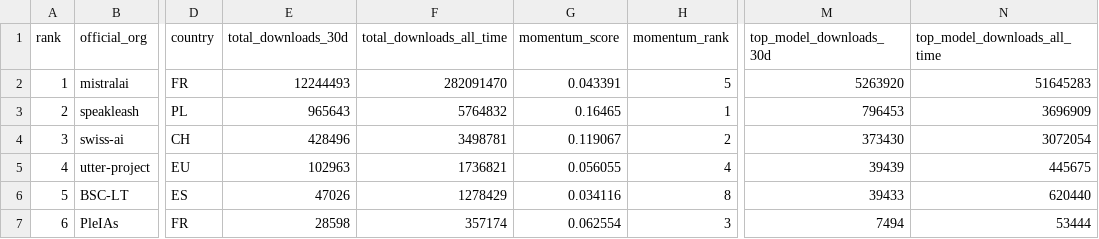
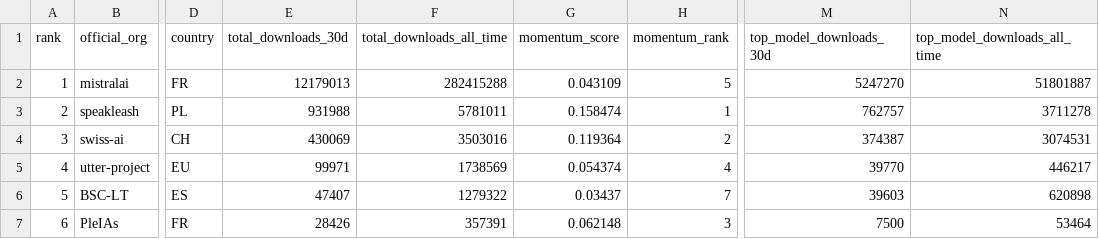
Before and after one commit to djstrong/European-LLM-download-leaderboard, a CSV file: output/leaderboard_orgs.csv, drawn as a sheet; only a part is shown, gaps mark what is left out; the diff covers the shown part only; the diff names each change by its address in the sheet, - before the commit and + after, or states it on an @@ line.

```diff
--- a/output/leaderboard_orgs.csv
+++ b/output/leaderboard_orgs.csv
-E2 (total_downloads_30d): 12244493
+E2 (total_downloads_30d): 12179013
-F2 (total_downloads_all_time): 282091470
+F2 (total_downloads_all_time): 282415288
-G2 (momentum_score): 0.043391
+G2 (momentum_score): 0.043109
-M2 (top_model_downloads_30d): 5263920
+M2 (top_model_downloads_30d): 5247270
-N2 (top_model_downloads_all_time): 51645283
+N2 (top_model_downloads_all_time): 51801887
-E3 (total_downloads_30d): 965643
+E3 (total_downloads_30d): 931988
-F3 (total_downloads_all_time): 5764832
+F3 (total_downloads_all_time): 5781011
-G3 (momentum_score): 0.16465
+G3 (momentum_score): 0.158474
-M3 (top_model_downloads_30d): 796453
+M3 (top_model_downloads_30d): 762757
-N3 (top_model_downloads_all_time): 3696909
+N3 (top_model_downloads_all_time): 3711278
-E4 (total_downloads_30d): 428496
+E4 (total_downloads_30d): 430069
-F4 (total_downloads_all_time): 3498781
+F4 (total_downloads_all_time): 3503016
-G4 (momentum_score): 0.119067
+G4 (momentum_score): 0.119364
-M4 (top_model_downloads_30d): 373430
+M4 (top_model_downloads_30d): 374387
-N4 (top_model_downloads_all_time): 3072054
+N4 (top_model_downloads_all_time): 3074531
-E5 (total_downloads_30d): 102963
+E5 (total_downloads_30d): 99971
-F5 (total_downloads_all_time): 1736821
+F5 (total_downloads_all_time): 1738569
-G5 (momentum_score): 0.056055
+G5 (momentum_score): 0.054374
-M5 (top_model_downloads_30d): 39439
+M5 (top_model_downloads_30d): 39770
-N5 (top_model_downloads_all_time): 445675
+N5 (top_model_downloads_all_time): 446217
-E6 (total_downloads_30d): 47026
+E6 (total_downloads_30d): 47407
-F6 (total_downloads_all_time): 1278429
+F6 (total_downloads_all_time): 1279322
-G6 (momentum_score): 0.034116
+G6 (momentum_score): 0.03437
-H6 (momentum_rank): 8
+H6 (momentum_rank): 7
-M6 (top_model_downloads_30d): 39433
+M6 (top_model_downloads_30d): 39603
-N6 (top_model_downloads_all_time): 620440
+N6 (top_model_downloads_all_time): 620898
-E7 (total_downloads_30d): 28598
+E7 (total_downloads_30d): 28426
-F7 (total_downloads_all_time): 357174
+F7 (total_downloads_all_time): 357391
-G7 (momentum_score): 0.062554
+G7 (momentum_score): 0.062148
-M7 (top_model_downloads_30d): 7494
+M7 (top_model_downloads_30d): 7500
-N7 (top_model_downloads_all_time): 53444
+N7 (top_model_downloads_all_time): 53464
```
Also changed, not shown: 111 edited cells elsewhere in this file, output/leaderboard.csv, 7 other files.
